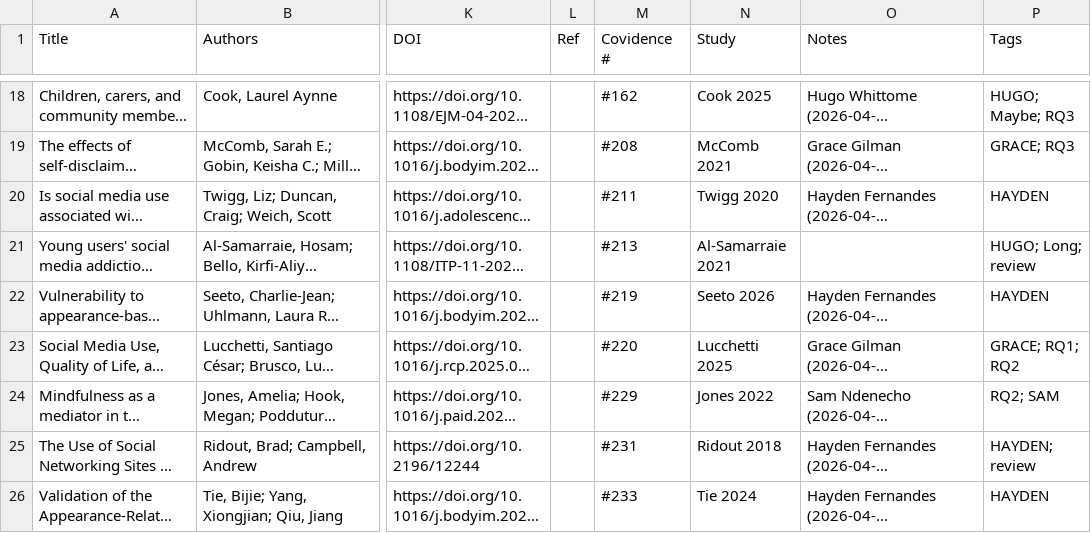
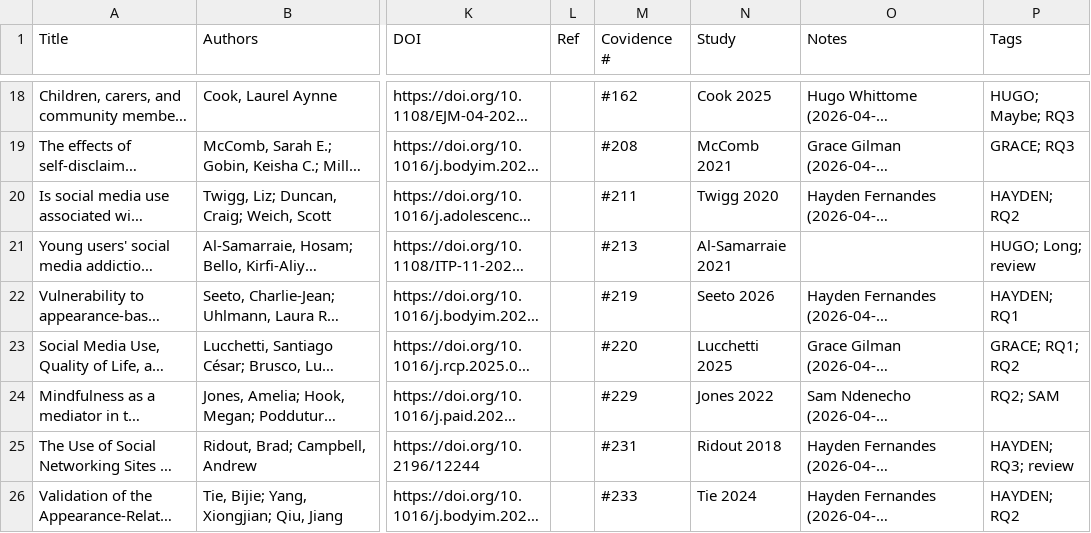
Before and after one commit to HCI-7B-Analysis/Data, a CSV file: included.csv, drawn as a sheet; only a part is shown, gaps mark what is left out; long unchanged cells end in …; the diff covers the shown part only; the diff names each change by its address in the sheet, - before the commit and + after, or states it on an @@ line.

```diff
--- a/included.csv
+++ b/included.csv
-P20 (Tags): HAYDEN
+P20 (Tags): HAYDEN; RQ2
-P22 (Tags): HAYDEN
+P22 (Tags): HAYDEN; RQ1
-P25 (Tags): HAYDEN; review
+P25 (Tags): HAYDEN; RQ3; review
-P26 (Tags): HAYDEN
+P26 (Tags): HAYDEN; RQ2
```
Also changed, not shown: 13 edited cells elsewhere in this file, 13 other files.
